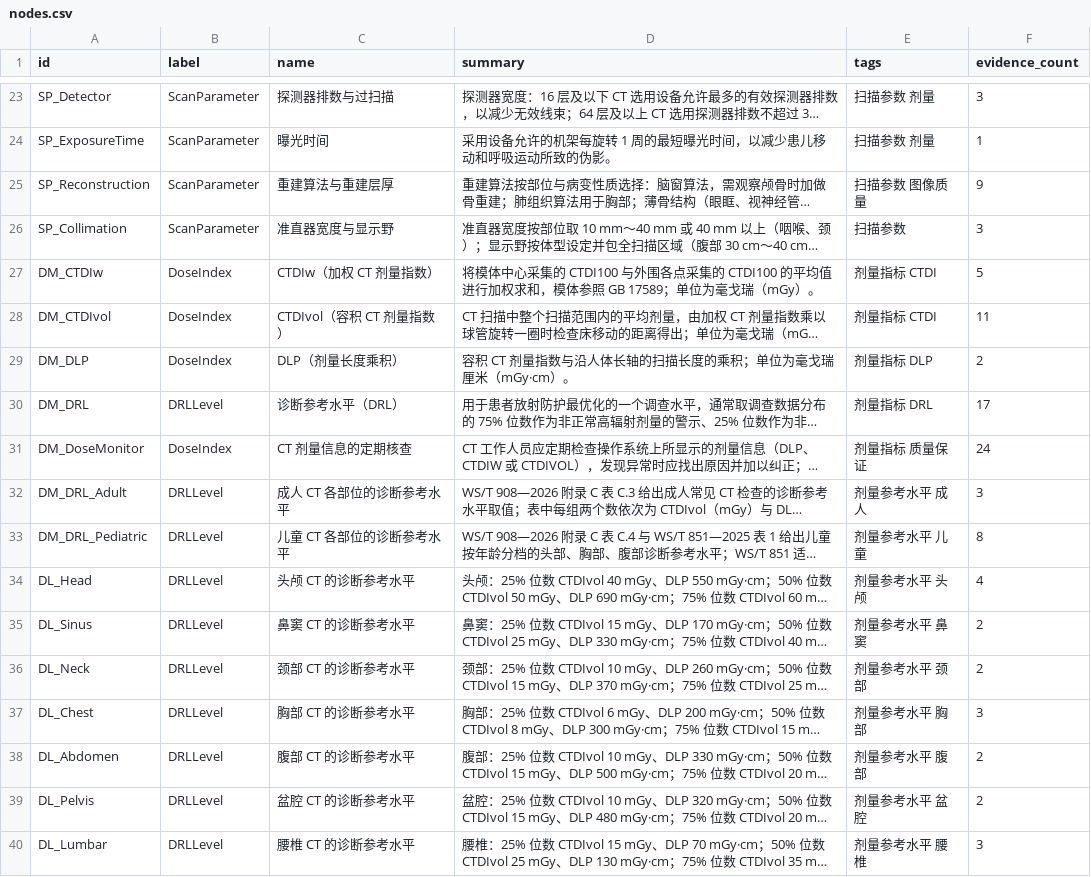
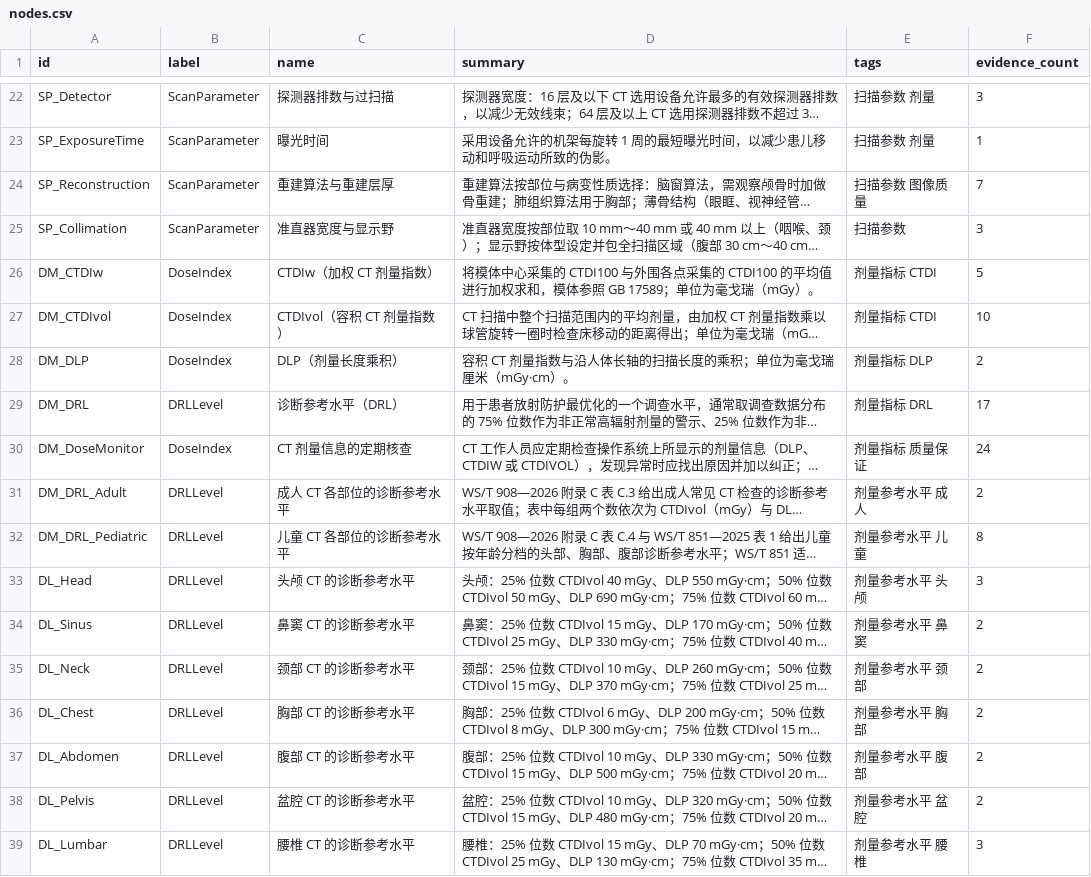
Before and after one commit to zuhexn/radiation-knowledge-graph, a CSV file: radiation-kg/neo4j/nodes.csv, drawn as a sheet; only a part is shown, gaps mark what is left out; long unchanged cells end in …; addresses are those after the commit; the diff covers the shown part only; the diff names each change by its address in the sheet, - before the commit and + after, or states it on an @@ line.

```diff
--- a/radiation-kg/neo4j/nodes.csv
+++ b/radiation-kg/neo4j/nodes.csv
-F24 (evidence_count): 9
+F24 (evidence_count): 7
-F27 (evidence_count): 11
+F27 (evidence_count): 10
-F31 (evidence_count): 3
+F31 (evidence_count): 2
-F33 (evidence_count): 4
+F33 (evidence_count): 3
-F36 (evidence_count): 3
+F36 (evidence_count): 2
```
Also changed, not shown: 1 added row, 23 removed rows, 10 moved rows and 22 edited cells elsewhere in this file, 12 other files.
